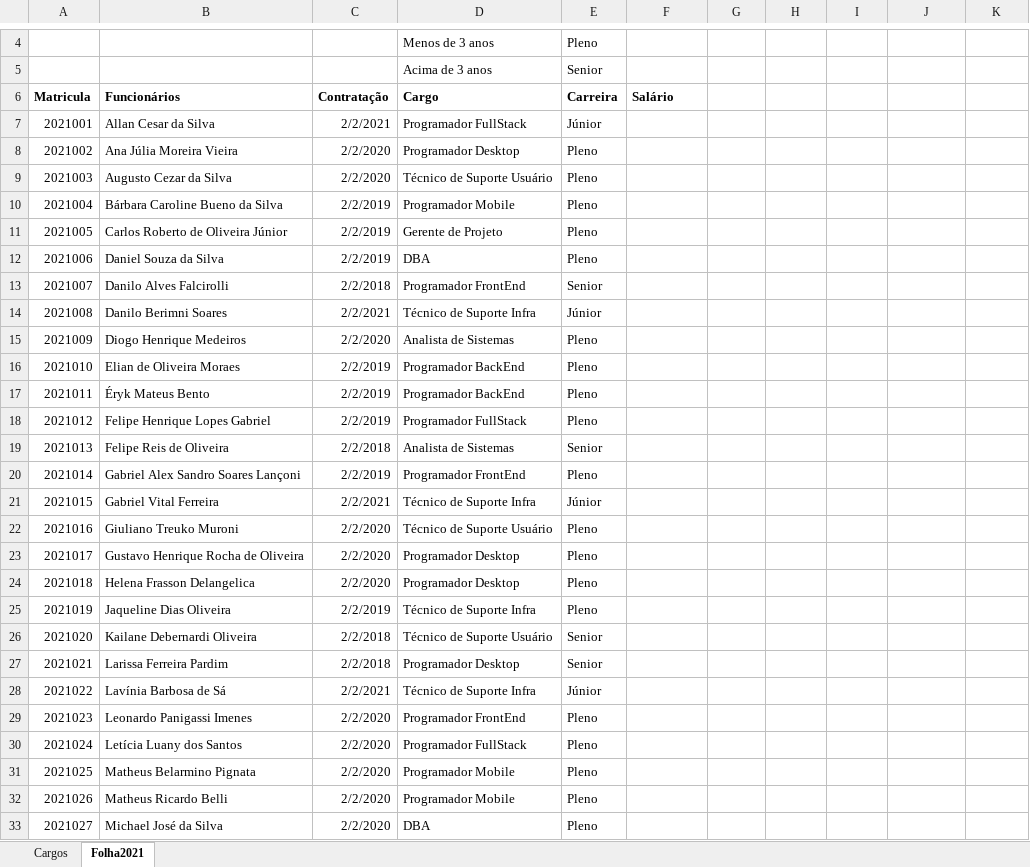
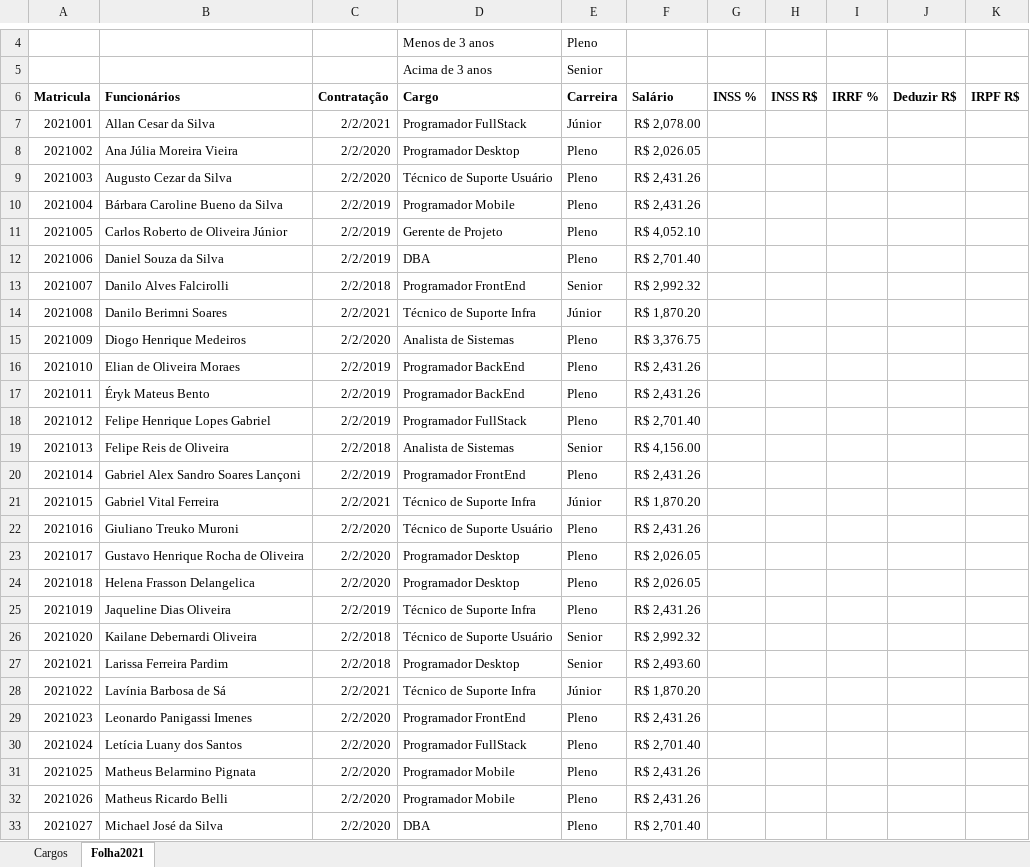
Before and after one commit to wellifabio/senai2021, an Excel workbook: 1des/sop/aula08/FolhaDePag.xlsx, sheet Folha2021, drawn as a sheet; only a part is shown, gaps mark what is left out; values as stored, in another font and other column widths than the file's, no borders; the diff covers the shown part only; the diff names each change by its address in the sheet, - before the commit and + after, or states it on an @@ line.

Commit message:
1DES SOP aula08 excel

```diff
--- a/1des/sop/aula08/FolhaDePag.xlsx (sheet Folha2021)
+++ b/1des/sop/aula08/FolhaDePag.xlsx (sheet Folha2021)
-G6: (empty)
+G6: INSS %
-H6: (empty)
+H6: INSS R$
-I6: (empty)
+I6: IRRF %
-J6: (empty)
+J6: Deduzir R$
-K6: (empty)
+K6: IRPF R$
-F7 (Salário): (empty)
+F7 (Salário): R$ 2,078.00
-F8 (Salário): (empty)
+F8 (Salário): R$ 2,026.05
-F9:F10 (Salário): (empty)
+F9:F10 (Salário): R$ 2,431.26
-F11 (Salário): (empty)
+F11 (Salário): R$ 4,052.10
-F12 (Salário): (empty)
+F12 (Salário): R$ 2,701.40
-F13 (Salário): (empty)
+F13 (Salário): R$ 2,992.32
-F14 (Salário): (empty)
+F14 (Salário): R$ 1,870.20
-F15 (Salário): (empty)
+F15 (Salário): R$ 3,376.75
-F16:F17 (Salário): (empty)
+F16:F17 (Salário): R$ 2,431.26
-F18 (Salário): (empty)
+F18 (Salário): R$ 2,701.40
-F19 (Salário): (empty)
+F19 (Salário): R$ 4,156.00
-F20 (Salário): (empty)
+F20 (Salário): R$ 2,431.26
-F21 (Salário): (empty)
+F21 (Salário): R$ 1,870.20
-F22 (Salário): (empty)
+F22 (Salário): R$ 2,431.26
-F23:F24 (Salário): (empty)
+F23:F24 (Salário): R$ 2,026.05
-F25 (Salário): (empty)
+F25 (Salário): R$ 2,431.26
-F26 (Salário): (empty)
+F26 (Salário): R$ 2,992.32
-F27 (Salário): (empty)
+F27 (Salário): R$ 2,493.60
-F28 (Salário): (empty)
+F28 (Salário): R$ 1,870.20
-F29 (Salário): (empty)
+F29 (Salário): R$ 2,431.26
-F30 (Salário): (empty)
+F30 (Salário): R$ 2,701.40
-F31:F32 (Salário): (empty)
+F31:F32 (Salário): R$ 2,431.26
-F33 (Salário): (empty)
+F33 (Salário): R$ 2,701.40
```
Also changed, not shown: 1 added row and 10 edited cells elsewhere in this sheet.
